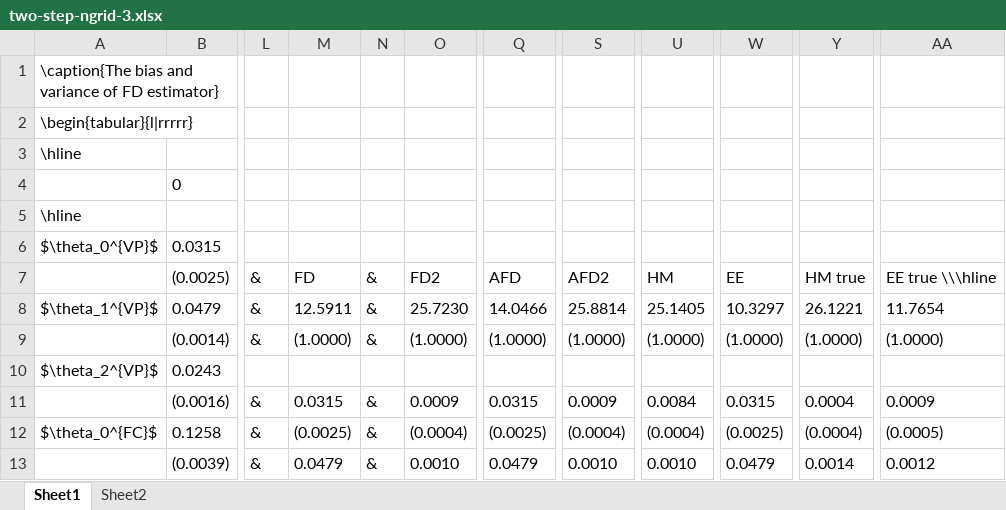
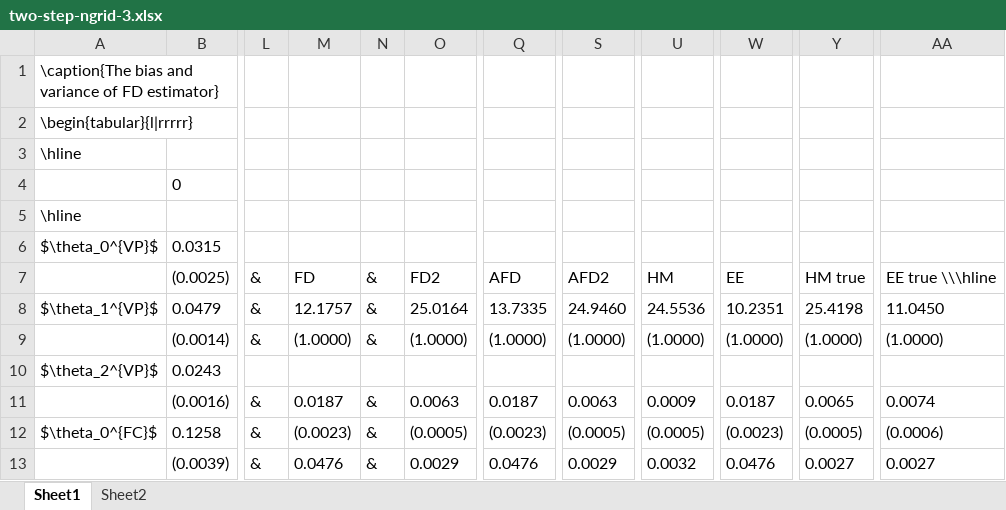
Before and after one commit to JasmineHao/DDCMixture_NFD, an Excel workbook: diary/two-step-ngrid-3.xlsx, sheet Sheet1, drawn as a sheet; only a part is shown, gaps mark what is left out; values as stored, in another font and other column widths than the file's, no borders; the diff covers the shown part only; the diff names each change by its address in the sheet, - before the commit and + after, or states it on an @@ line.

```diff
--- a/diary/two-step-ngrid-3.xlsx (sheet Sheet1)
+++ b/diary/two-step-ngrid-3.xlsx (sheet Sheet1)
-M8: 12.5911
+M8: 12.1757
-O8: 25.7230
+O8: 25.0164
-Q8: 14.0466
+Q8: 13.7335
-S8: 25.8814
+S8: 24.9460
-U8: 25.1405
+U8: 24.5536
-W8: 10.3297
+W8: 10.2351
-Y8: 26.1221
+Y8: 25.4198
-AA8: 11.7654
+AA8: 11.0450
-M11: 0.0315
+M11: 0.0187
-O11: 0.0009
+O11: 0.0063
-Q11: 0.0315
+Q11: 0.0187
-S11: 0.0009
+S11: 0.0063
-U11: 0.0084
+U11: 0.0009
-W11: 0.0315
+W11: 0.0187
-Y11: 0.0004
+Y11: 0.0065
-AA11: 0.0009
+AA11: 0.0074
-M12: (0.0025)
+M12: (0.0023)
-O12: (0.0004)
+O12: (0.0005)
-Q12: (0.0025)
+Q12: (0.0023)
-S12: (0.0004)
+S12: (0.0005)
-U12: (0.0004)
+U12: (0.0005)
-W12: (0.0025)
+W12: (0.0023)
-Y12: (0.0004)
+Y12: (0.0005)
-AA12: (0.0005)
+AA12: (0.0006)
-M13: 0.0479
+M13: 0.0476
-O13: 0.0010
+O13: 0.0029
-Q13: 0.0479
+Q13: 0.0476
-S13: 0.0010
+S13: 0.0029
-U13: 0.0010
+U13: 0.0032
-W13: 0.0479
+W13: 0.0476
-Y13: 0.0014
+Y13: 0.0027
-AA13: 0.0012
+AA13: 0.0027
```
Also changed, not shown: 18 added rows, 18 removed rows and 327 edited cells elsewhere in this sheet, 6 other files.
